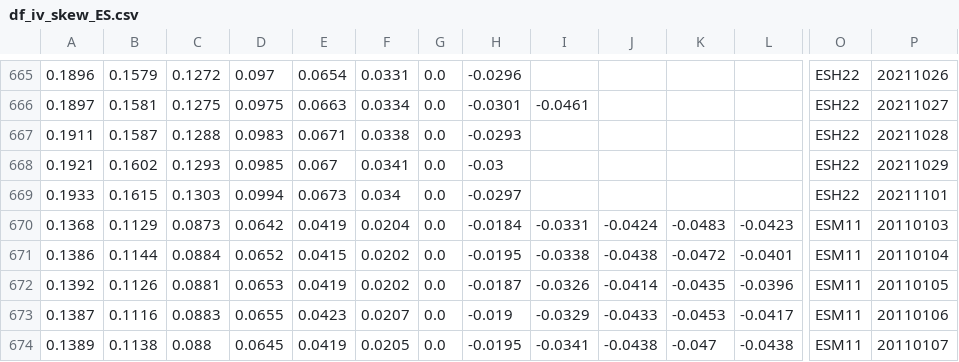
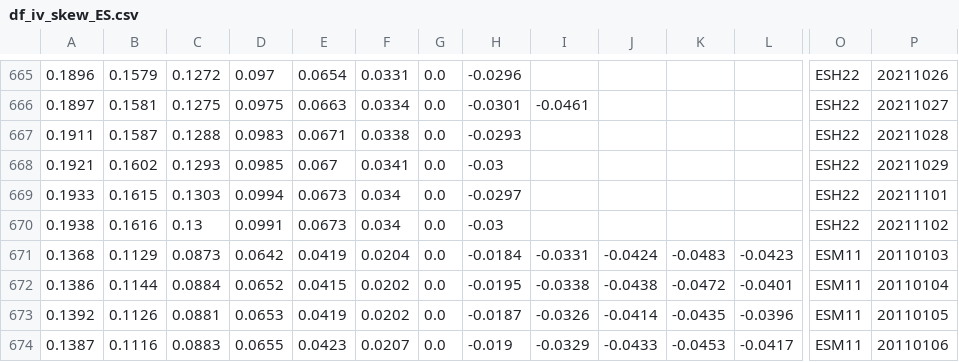
Before and after one commit to bgithub1/volgrid, a CSV file: volgrid/df_iv_skew_ES.csv, drawn as a sheet; only a part is shown, gaps mark what is left out; the shorter side is filled out with more unchanged rows; rows hold the shown columns only; the diff names each change by its address in the sheet, - before the commit and + after, or states it on an @@ line.

```diff
--- a/volgrid/df_iv_skew_ES.csv
+++ b/volgrid/df_iv_skew_ES.csv
+row 670: 0.1938 | 0.1616 | 0.13 | 0.0991 | 0.0673 | 0.034 | 0.0 | -0.03 |  |  |  |  | ESH22 | 20211102
```
Also changed, not shown: volgrid/df_iv_skew_CL.csv, volgrid/df_iv_skew_NG.csv, 3 other files.
